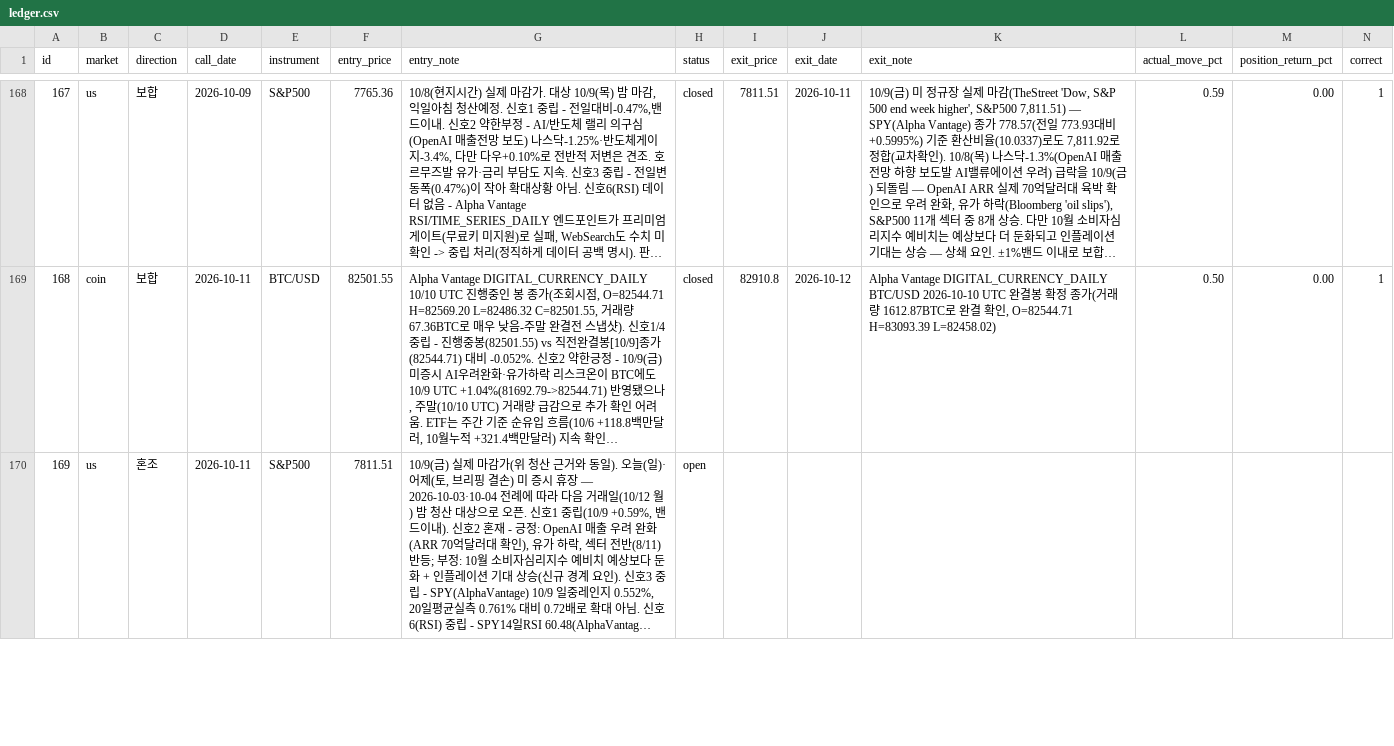
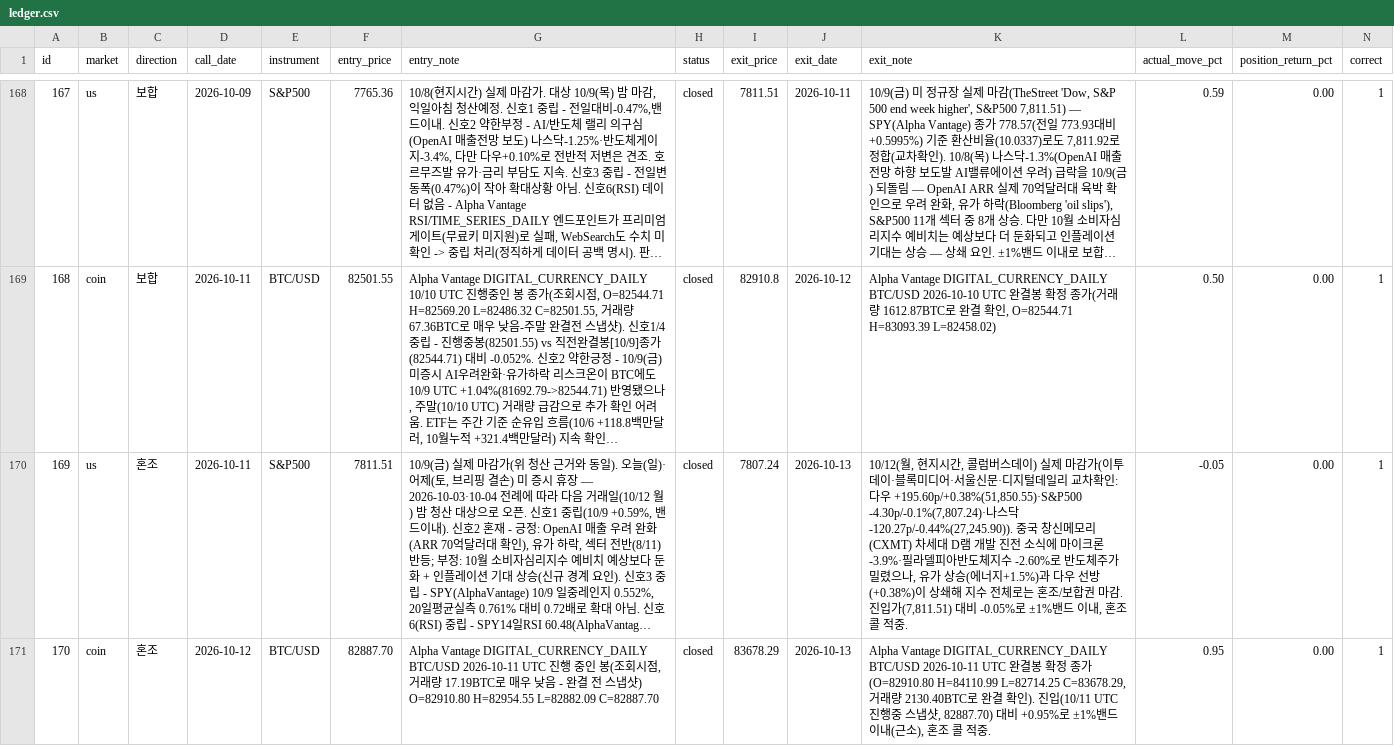
Before and after one commit to Yujin-park1111/claude_project, a CSV file: portfolio/ledger.csv, drawn as a sheet; only a part is shown, gaps mark what is left out; long unchanged cells end in …; the diff covers the shown part only; the diff names each change by its address in the sheet, - before the commit and + after, or states it on an @@ line.

```diff
--- a/portfolio/ledger.csv
+++ b/portfolio/ledger.csv
-H170 (status): open
+H170 (status): closed
-I170 (exit_price): (empty)
+I170 (exit_price): 7807.24
-J170 (exit_date): (empty)
+J170 (exit_date): 2026-10-13
-K170 (exit_note): (empty)
+K170 (exit_note): 10/12(월, 현지시간, 콜럼버스데이) 실제 마감가(이투데이·블록미디어·서울신문·디지털데일리 교차확인: 다우 +195.60p/+0.38%(51,850.55)·S&P500 -4.30p/-0.1%(7,807.24)·나스닥 -120.27p/-0.44%(27,245.90)). 중국 창신메모리(CXMT) 차세대 D램 개발 진전 소식에 마이크론 -3.9%·필라델피아반도체지수 -2.60%로 반도체주가 밀렸으나, 유가 상승(에너지+1.5%)과 다우 선방(+0.38%)이 상쇄해 지수 전체로는 혼조/보합권 마감. 진입가(7,811.51) 대비 -0.05%로 ±1%밴드 이내, 혼조 콜 적중.
-L170 (actual_move_pct): (empty)
+L170 (actual_move_pct): -0.05
-M170 (position_return_pct): (empty)
+M170 (position_return_pct): 0.00
-N170 (correct): (empty)
+N170 (correct): 1
+row 171: 170 | coin | 혼조 | 2026-10-12 | BTC/USD | 82887.70 | Alpha Vantage DIGITAL_CURRENCY_DAILY BTC/USD 2026-10-11 UTC 진행 중인 봉(조회시점, 거래량 17.19BTC로 매우 낮음 - 완결 전 스냅샷) O=82910.80 H=82954.55 L=82882.09 C=82887.70 | closed | 83678.29 | 2026-10-13 | Alpha Vantage DIGITAL_CURRENCY_DAILY BTC/USD 2026-10-11 UTC 완결봉 확정 종가(O=82910.80 H=84110.99 L=82714.25 C=83678.29, 거래량 2130.40BTC로 완결 확인). 진입(10/11 UTC 진행중 스냅샷, 82887.70) 대비 +0.95%로 ±1%밴드 이내(근소), 혼조 콜 적중. | 0.95 | 0.00 | 1
```
Also changed, not shown: 2 added rows, 4 edited cells and row numbers in column A elsewhere in this file, 5 other files.
